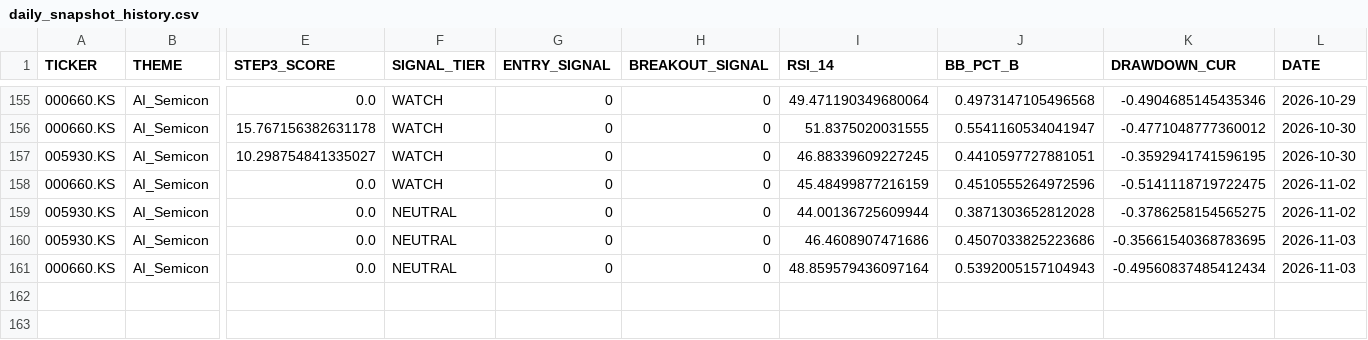
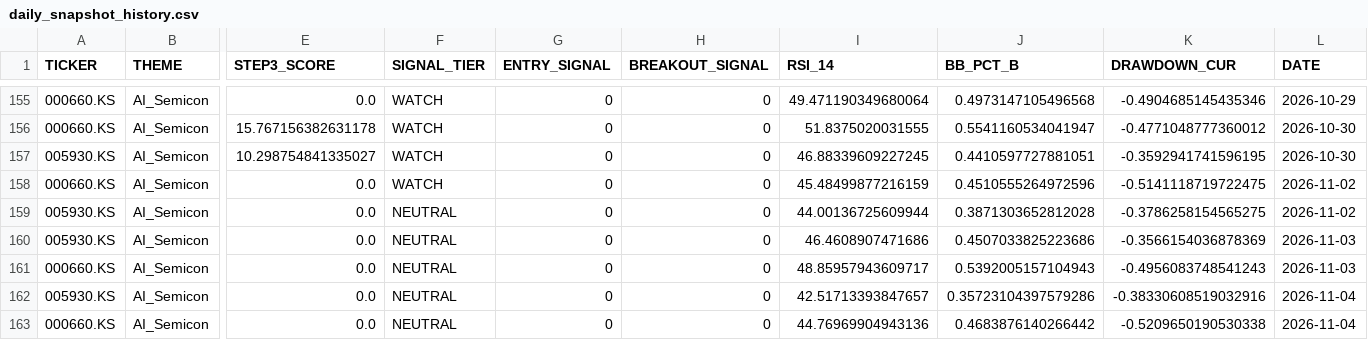
Before and after one commit to ONE-CASE/stock-entry-agent, a CSV file: output/daily_snapshot_history.csv, drawn as a sheet; only a part is shown, gaps mark what is left out; rows hold the shown columns only; the diff names each change by its address in the sheet, - before the commit and + after, or states it on an @@ line.

```diff
--- a/output/daily_snapshot_history.csv
+++ b/output/daily_snapshot_history.csv
-K160 (DRAWDOWN_CUR): -0.35661540368783695
+K160 (DRAWDOWN_CUR): -0.3566154036878369
-I161 (RSI_14): 48.859579436097164
+I161 (RSI_14): 48.85957943609717
-K161 (DRAWDOWN_CUR): -0.49560837485412434
+K161 (DRAWDOWN_CUR): -0.4956083748541243
+row 162: 005930.KS | AI_Semicon | 0.0 | NEUTRAL | 0 | 0 | 42.51713393847657 | 0.35723104397579286 | -0.38330608519032916 | 2026-11-04
+row 163: 000660.KS | AI_Semicon | 0.0 | NEUTRAL | 0 | 0 | 44.76969904943136 | 0.4683876140266442 | -0.5209650190530338 | 2026-11-04
```
Also changed, not shown: output/entry_signal_latest.csv, output/macro_panel.csv, 4 other files.
